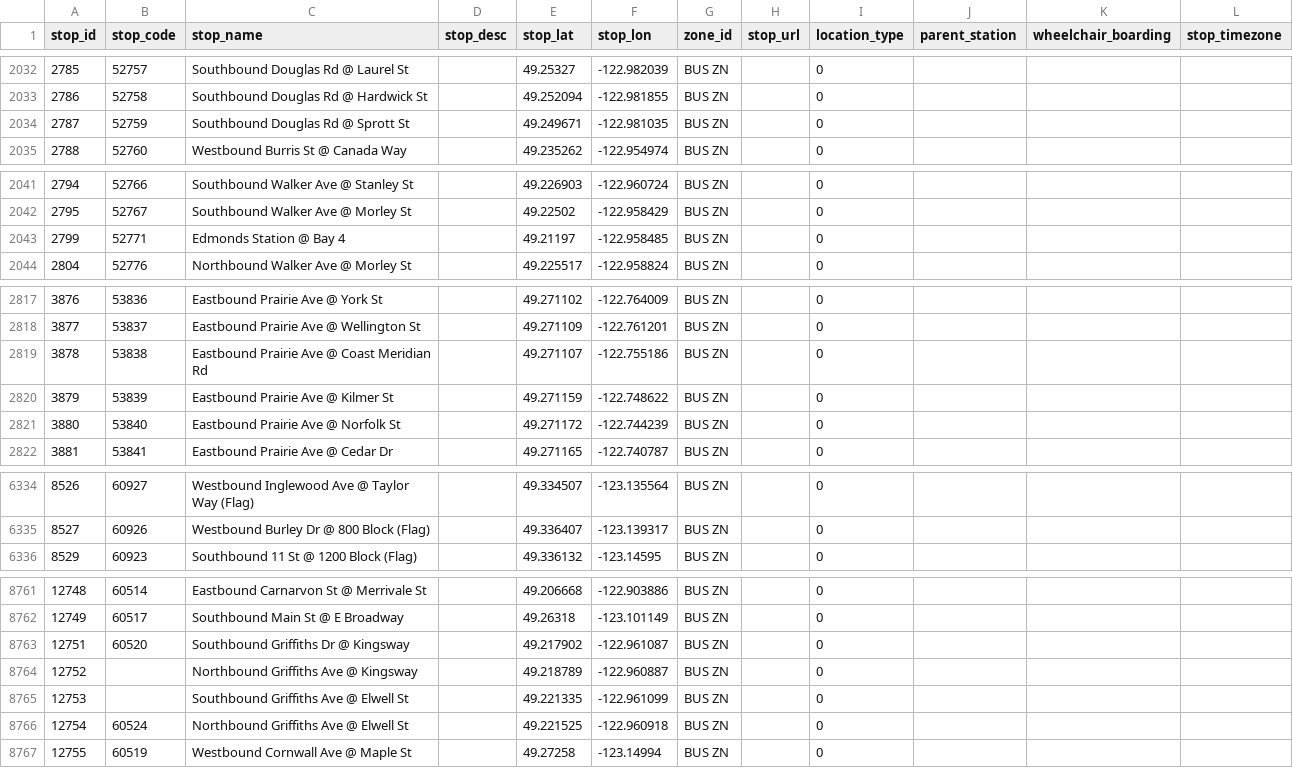
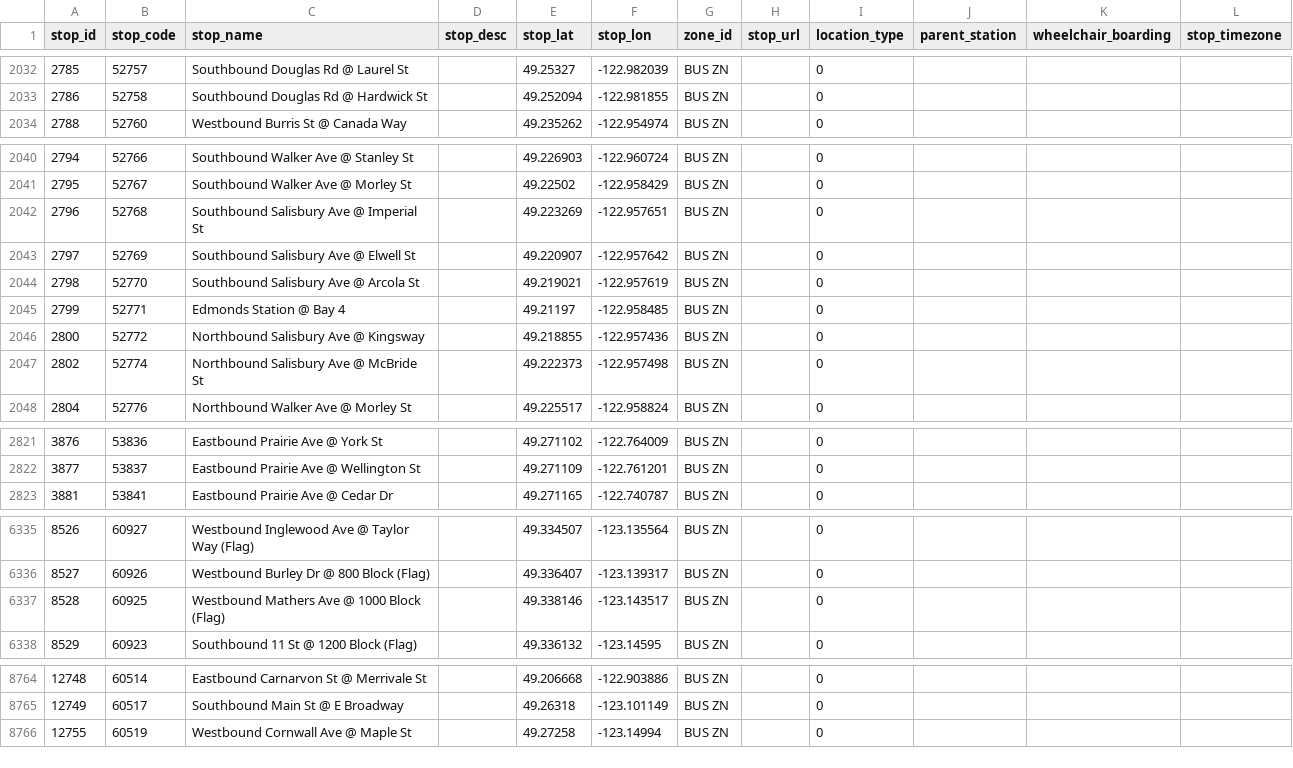
Before and after one commit to carsonyl/translink-derived-datasets, a CSV file: datasets/stops.csv, drawn as a sheet; only a part is shown, gaps mark what is left out; the diff covers the shown part only.

```diff
--- a/datasets/stops.csv
+++ b/datasets/stops.csv
@@ -2033,3 +2033,2 @@ stop_id,stop_code,stop_name,stop_desc,stop_lat,stop_lon,zone_id,stop_url,locatio
 2786,52758,Southbound Douglas Rd @ Hardwick St,,49.252094,-122.981855,BUS ZN,,0,,,
-2787,52759,Southbound Douglas Rd @ Sprott St,,49.249671,-122.981035,BUS ZN,,0,,,
 2788,52760,Westbound Burris St @ Canada Way,,49.235262,-122.954974,BUS ZN,,0,,,
@@ -2042,3 +2041,8 @@ stop_id,stop_code,stop_name,stop_desc,stop_lat,stop_lon,zone_id,stop_url,locatio
 2795,52767,Southbound Walker Ave @ Morley St,,49.22502,-122.958429,BUS ZN,,0,,,
+2796,52768,Southbound Salisbury Ave @ Imperial St,,49.223269,-122.957651,BUS ZN,,0,,,
+2797,52769,Southbound Salisbury Ave @ Elwell St,,49.220907,-122.957642,BUS ZN,,0,,,
+2798,52770,Southbound Salisbury Ave @ Arcola St,,49.219021,-122.957619,BUS ZN,,0,,,
 2799,52771,Edmonds Station @ Bay 4,,49.21197,-122.958485,BUS ZN,,0,,,
+2800,52772,Northbound Salisbury Ave @ Kingsway,,49.218855,-122.957436,BUS ZN,,0,,,
+2802,52774,Northbound Salisbury Ave @ McBride St,,49.222373,-122.957498,BUS ZN,,0,,,
 2804,52776,Northbound Walker Ave @ Morley St,,49.225517,-122.958824,BUS ZN,,0,,,
@@ -2818,5 +2822,2 @@ stop_id,stop_code,stop_name,stop_desc,stop_lat,stop_lon,zone_id,stop_url,locatio
 3877,53837,Eastbound Prairie Ave @ Wellington St,,49.271109,-122.761201,BUS ZN,,0,,,
-3878,53838,Eastbound Prairie Ave @ Coast Meridian Rd,,49.271107,-122.755186,BUS ZN,,0,,,
-3879,53839,Eastbound Prairie Ave @ Kilmer St,,49.271159,-122.748622,BUS ZN,,0,,,
-3880,53840,Eastbound Prairie Ave @ Norfolk St,,49.271172,-122.744239,BUS ZN,,0,,,
 3881,53841,Eastbound Prairie Ave @ Cedar Dr,,49.271165,-122.740787,BUS ZN,,0,,,
@@ -6335,2 +6336,3 @@ stop_id,stop_code,stop_name,stop_desc,stop_lat,stop_lon,zone_id,stop_url,locatio
 8527,60926,Westbound Burley Dr @ 800 Block (Flag),,49.336407,-123.139317,BUS ZN,,0,,,
+8528,60925,Westbound Mathers Ave @ 1000 Block (Flag),,49.338146,-123.143517,BUS ZN,,0,,,
 8529,60923,Southbound 11 St @ 1200 Block (Flag),,49.336132,-123.14595,BUS ZN,,0,,,
@@ -8762,6 +8765,2 @@ stop_id,stop_code,stop_name,stop_desc,stop_lat,stop_lon,zone_id,stop_url,locatio
 12749,60517,Southbound Main St @ E Broadway,,49.26318,-123.101149,BUS ZN,,0,,,
-12751,60520,Southbound Griffiths Dr @ Kingsway,,49.217902,-122.961087,BUS ZN,,0,,,
-12752,,Northbound Griffiths Ave @ Kingsway,,49.218789,-122.960887,BUS ZN,,0,,,
-12753,,Southbound Griffiths Ave @ Elwell St,,49.221335,-122.961099,BUS ZN,,0,,,
-12754,60524,Northbound Griffiths Ave @ Elwell St,,49.221525,-122.960918,BUS ZN,,0,,,
 12755,60519,Westbound Cornwall Ave @ Maple St,,49.27258,-123.14994,BUS ZN,,0,,,
```
Also changed, not shown: 1 added row and 2 edited cells elsewhere in this file, 1 other file.
